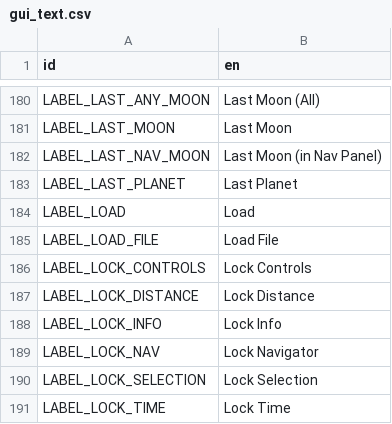
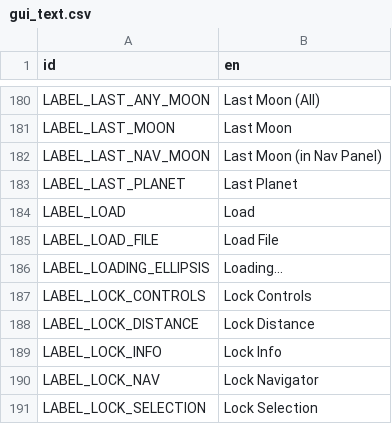
Before and after one commit to ivoyager/ivoyager_core, a CSV file: data/text/gui_text.csv, drawn as a sheet; only a part is shown, gaps mark what is left out; the shorter side is filled out with more unchanged rows.

Commit message:
Add GUI text

```diff
--- a/data/text/gui_text.csv
+++ b/data/text/gui_text.csv
@@ -185,2 +185,3 @@ LABEL_LOAD,Load
 LABEL_LOAD_FILE,Load File
+LABEL_LOADING_ELLIPSIS,Loading...
 LABEL_LOCK_CONTROLS,Lock Controls
```
